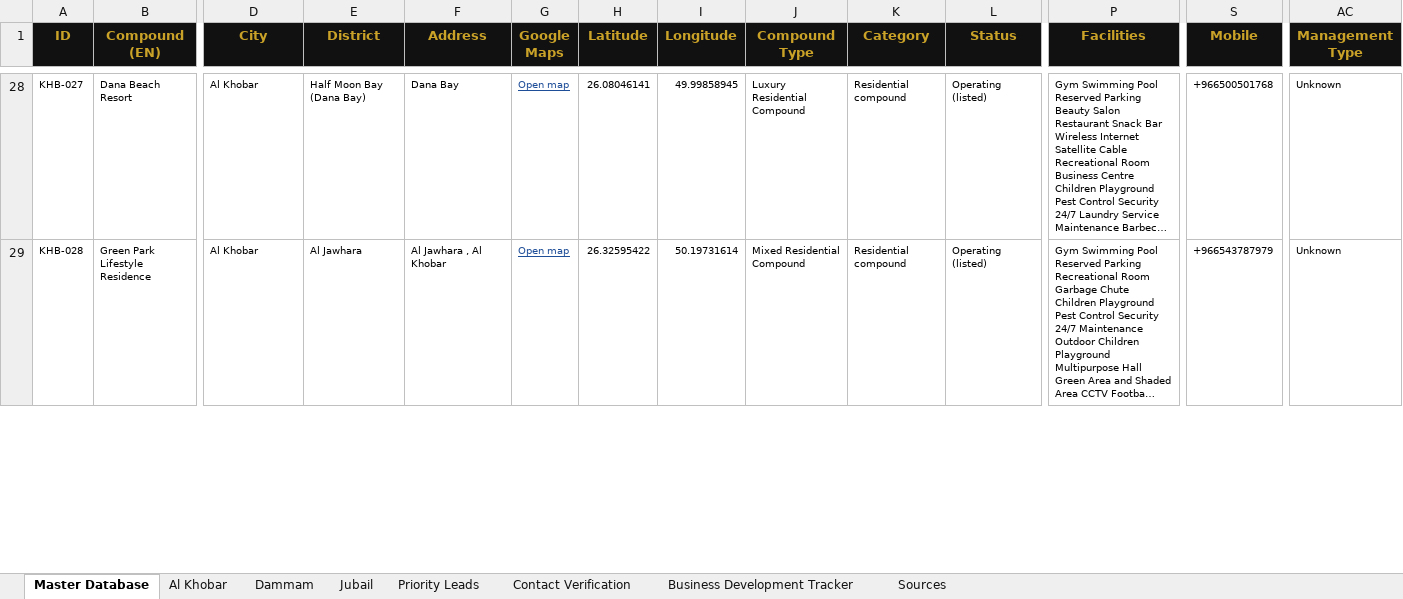
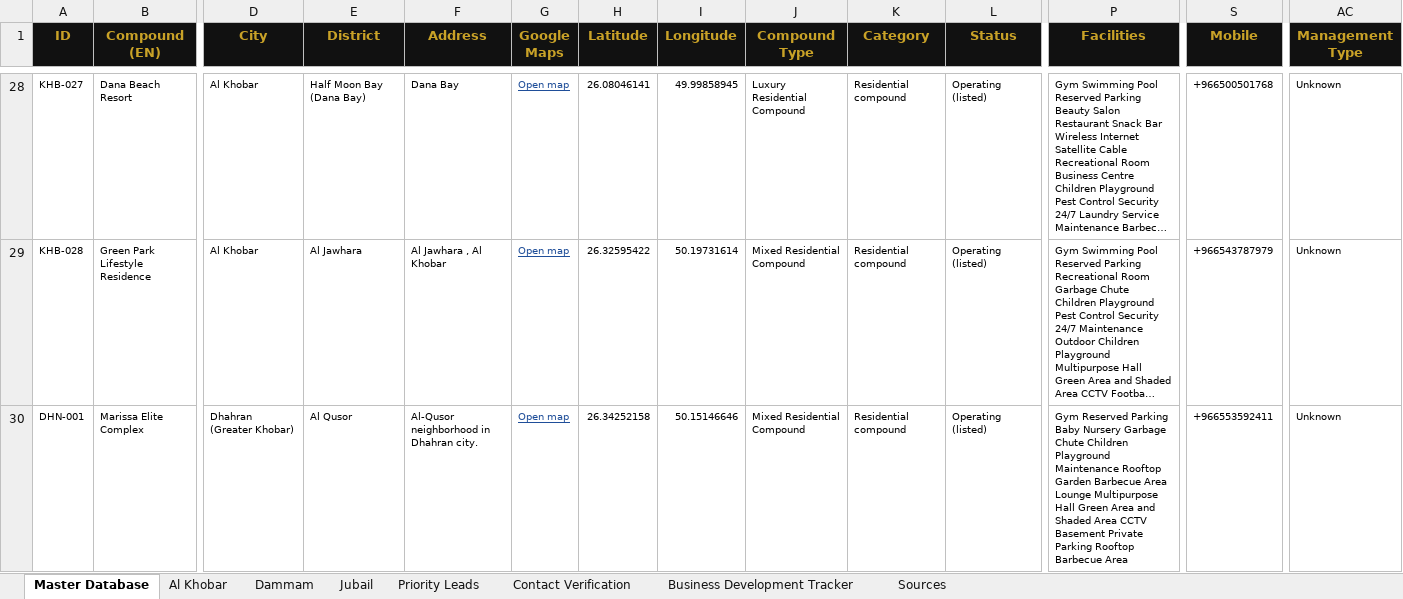
Before and after one commit to procoreksa/Test, an Excel workbook: compounds-db/output/ProCore_Compounds_Database.xlsx, sheet Master Database, drawn as a sheet; only a part is shown, gaps mark what is left out; long unchanged cells end in …; values as stored, in another font and other column widths than the file's, no borders; charts and pictures not drawn; rows hold the shown columns only; the diff covers the shown part only; the diff names each change by its address in the sheet, - before the commit and + after, or states it on an @@ line.

```diff
--- a/compounds-db/output/ProCore_Compounds_Database.xlsx (sheet Master Database)
+++ b/compounds-db/output/ProCore_Compounds_Database.xlsx (sheet Master Database)
+row 30: DHN-001 | Marissa Elite Complex | Dhahran (Greater Khobar) | Al Qusor | Al-Qusor neighborhood in Dhahran city. | Open map | 26.34252158 | 50.15146646 | Mixed Residential Compound | Residential compound | Operating (listed) | Gym Reserved Parking Baby Nursery Garbage Chute Children Playground Maintenance Rooftop Garden Barbecue Area Lounge Multipurpose Hall Green Area and Shaded Area CCTV Basement Private Parking Rooftop Barbecue Area | +966553592411 | Unknown
```
Also changed, not shown: 16 added rows, 1 removed row and 710 edited cells elsewhere in this sheet, sheet Al Khobar, sheet Jubail, sheet Priority Leads, sheet Contact Verification, sheet Sources, sheet Dammam, 1 more sheet, formulas that keep their value, 8 other files.
